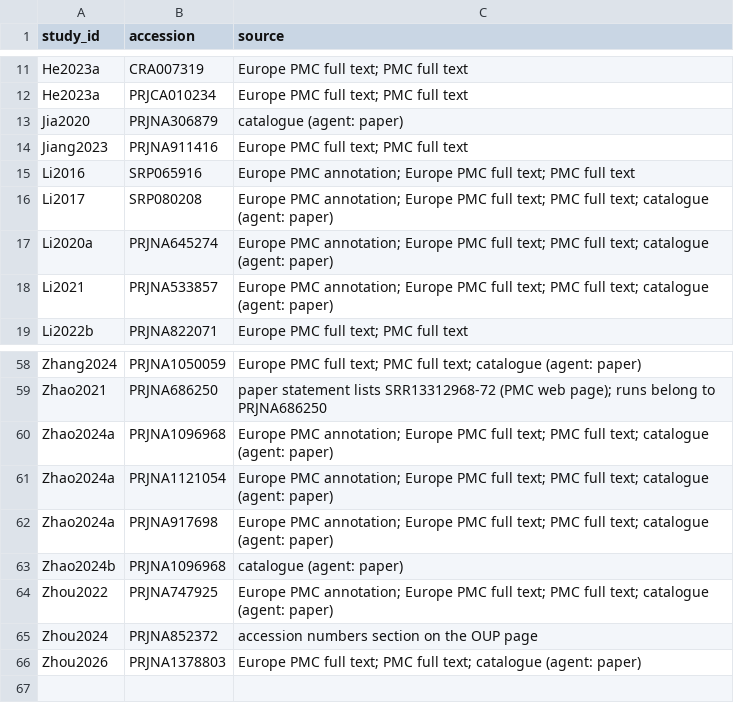
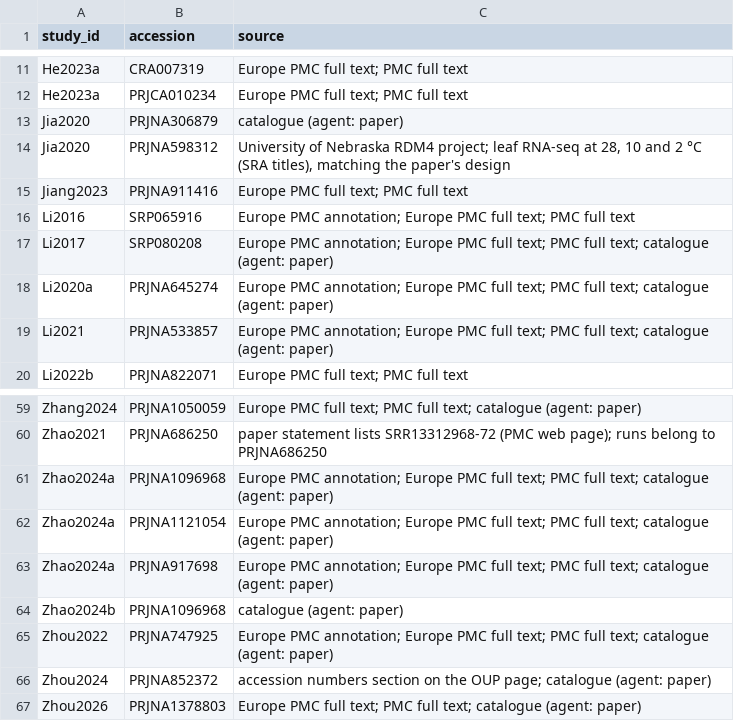
Before and after one commit to sawers-rellan-labs/MaizExpressC, a TSV file: metadata/build/accession_candidates.tsv, drawn as a sheet; only a part is shown, gaps mark what is left out.

```diff
--- a/metadata/build/accession_candidates.tsv
+++ b/metadata/build/accession_candidates.tsv
@@ -13,2 +13,3 @@ He2023a	PRJCA010234	Europe PMC full text; PMC full text
 Jia2020	PRJNA306879	catalogue (agent: paper)
+Jia2020	PRJNA598312	University of Nebraska RDM4 project; leaf RNA-seq at 28, 10 and 2 °C (SRA titles), matching the paper's design
 Jiang2023	PRJNA911416	Europe PMC full text; PMC full text
@@ -64,3 +65,3 @@ Zhao2024b	PRJNA1096968	catalogue (agent: paper)
 Zhou2022	PRJNA747925	Europe PMC annotation; Europe PMC full text; PMC full text; catalogue (agent: paper)
-Zhou2024	PRJNA852372	accession numbers section on the OUP page
+Zhou2024	PRJNA852372	accession numbers section on the OUP page; catalogue (agent: paper)
 Zhou2026	PRJNA1378803	Europe PMC full text; PMC full text; catalogue (agent: paper)
```
Also changed, not shown: metadata/accessions_resolved.tsv, metadata/build/accession_records.tsv, 6 other files.
